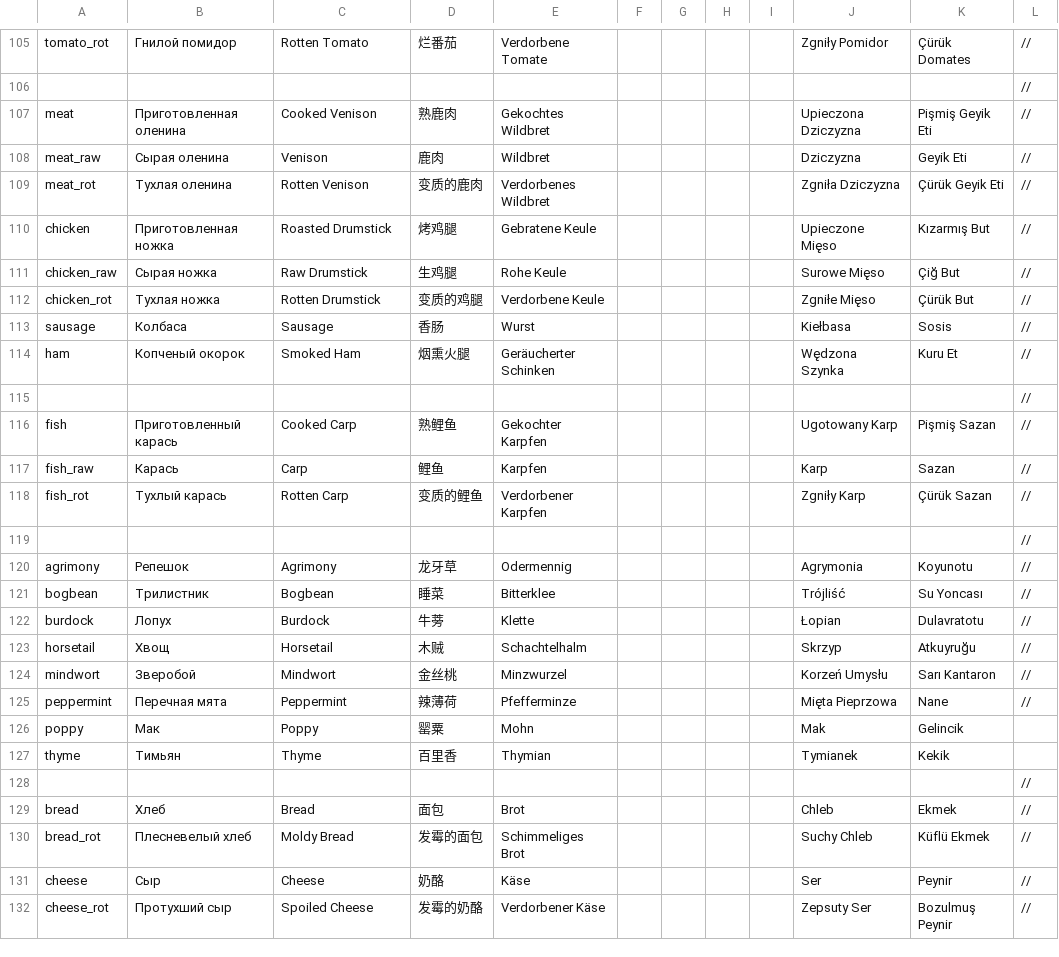
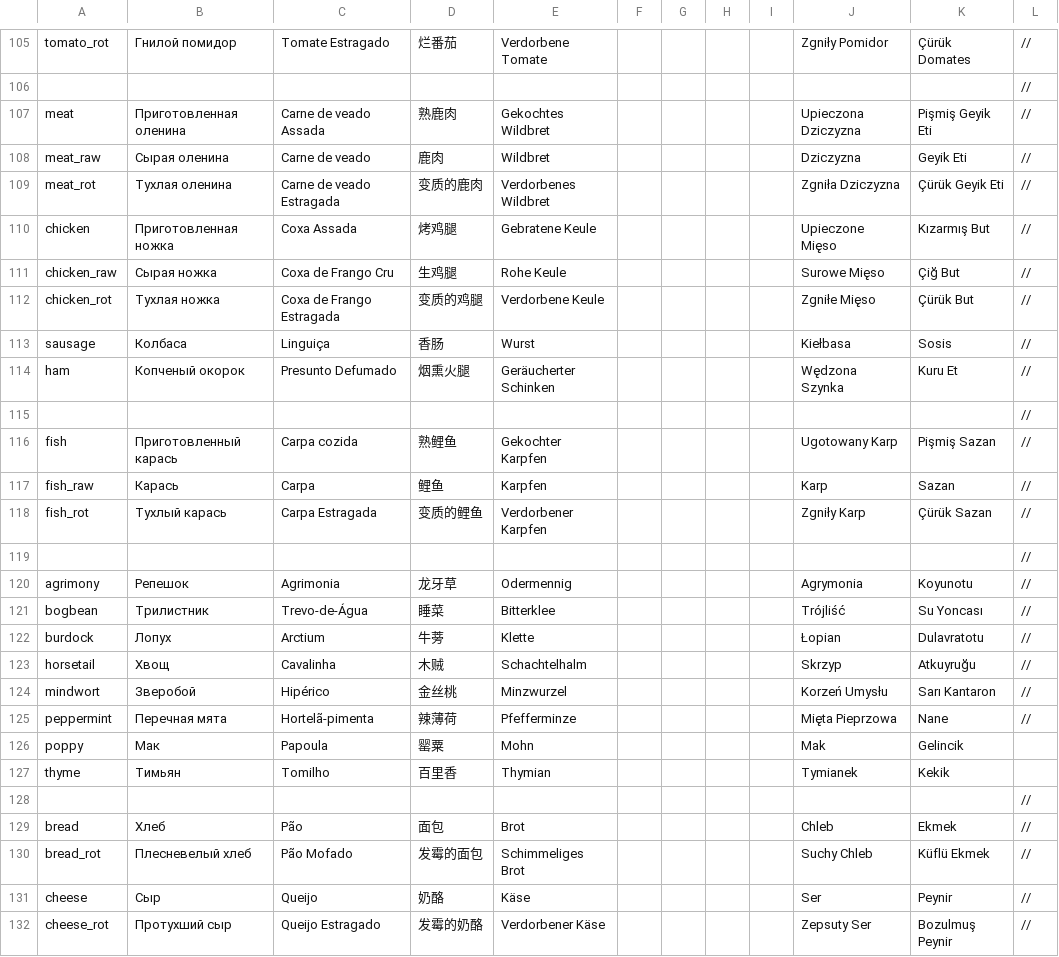
Before and after one commit to patrick323/stoneshard, a CSV file: Consumables.csv, drawn as a sheet; only a part is shown, gaps mark what is left out; the diff covers the shown part only; the diff names each change by its address in the sheet, - before the commit and + after, or states it on an @@ line.

```diff
--- a/Consumables.csv
+++ b/Consumables.csv
-C105: Rotten Tomato
+C105: Tomate Estragado
-C107: Cooked Venison
+C107: Carne de veado Assada
-C108: Venison
+C108: Carne de veado
-C109: Rotten Venison
+C109: Carne de veado Estragada
-C110: Roasted Drumstick
+C110: Coxa Assada
-C111: Raw Drumstick
+C111: Coxa de Frango Cru
-C112: Rotten Drumstick
+C112: Coxa de Frango Estragada
-C113: Sausage
+C113: Linguiça
-C114: Smoked Ham
+C114: Presunto Defumado
-C116: Сooked Carp
+C116: Carpa cozida
-C117: Carp
+C117: Carpa
-C118: Rotten Carp
+C118: Carpa Estragada
-C120: Agrimony
+C120: Agrimonia
-C121: Bogbean
+C121: Trevo-de-Água
-C122: Burdock
+C122: Arctium
-C123: Horsetail
+C123: Cavalinha
-C124: Mindwort
+C124: Hipérico
-C125: Peppermint
+C125: Hortelã-pimenta
-C126: Poppy
+C126: Papoula
-C127: Thyme
+C127: Tomilho
-C129: Bread
+C129: Pão
-C130: Moldy Bread
+C130: Pão Mofado
-C131: Cheese
+C131: Queijo
-C132: Spoiled Cheese
+C132: Queijo Estragado
```
Also changed, not shown: 156 edited cells elsewhere in this file.
